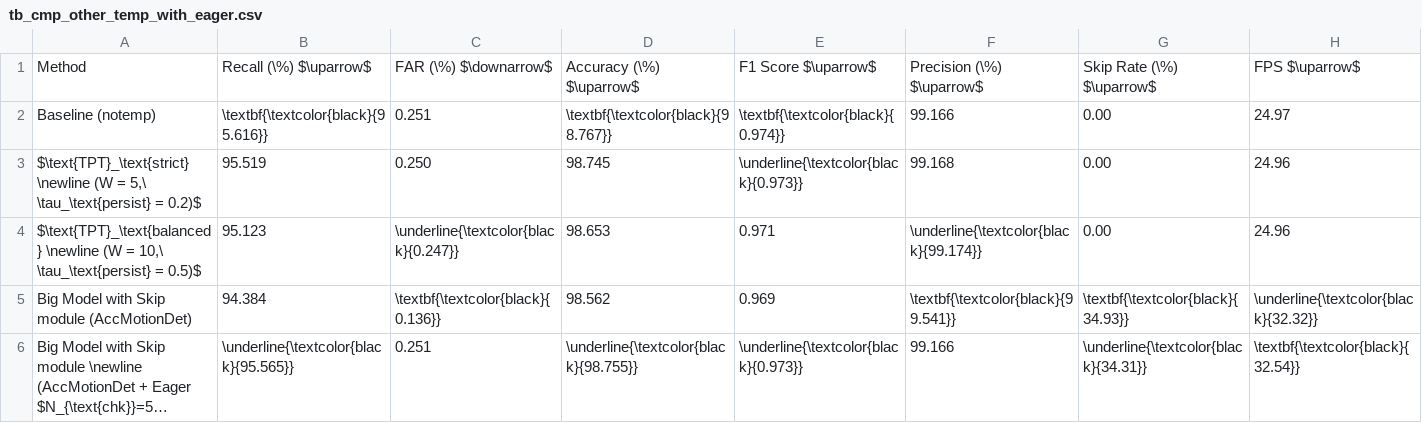
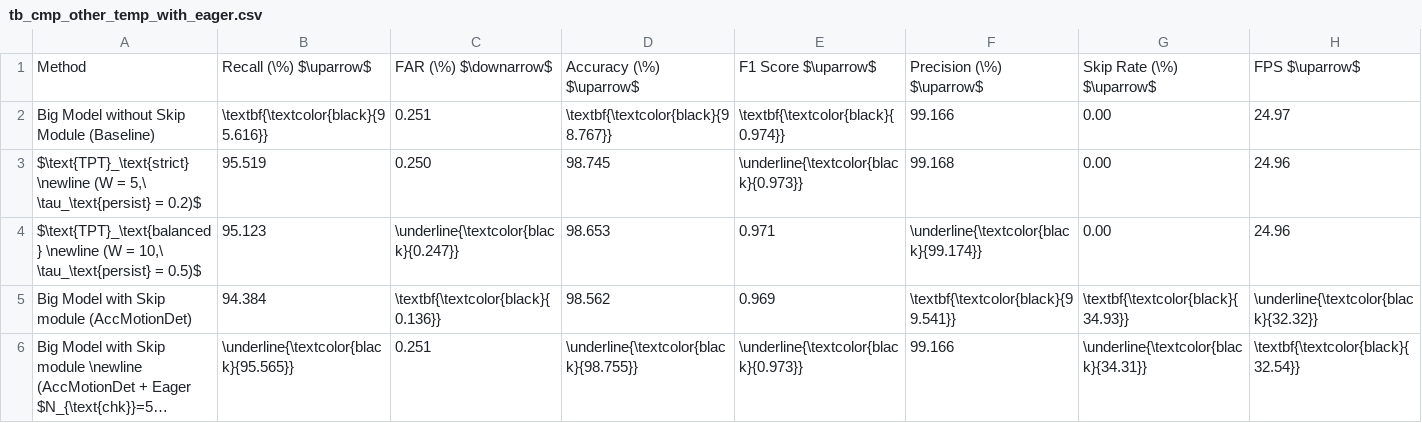
Before and after one commit to hahv/paper2_main, a CSV file: paper/4.table/out/tb_cmp_other_temp_with_eager.csv, drawn as a sheet; long unchanged cells end in ….

```diff
--- a/paper/4.table/out/tb_cmp_other_temp_with_eager.csv
+++ b/paper/4.table/out/tb_cmp_other_temp_with_eager.csv
@@ -1,3 +1,3 @@
 Method;Recall (\%) $\uparrow$;FAR (\%) $\downarrow$;Accuracy (\%) $\uparrow$;F1 Score $\uparrow$;Precision (\%) $\uparrow$;Skip Rate (\%) $\uparrow$;FPS $\uparrow$
-Baseline (notemp);\textbf{\textcolor{black}{95.616}};0.251;\textbf{\textcolor{black}{98.767}};\textbf{\textcolor{black}{0.974}};99.166;0.00;24.97
+Big Model without Skip Module (Baseline);\textbf{\textcolor{black}{95.616}};0.251;\textbf{\textcolor{black}{98.767}};\textbf{\textcolor{black}{0.974}};99.166;0.00;24.97
 $\text{TPT}_\text{strict} \newline (W = 5,\ \tau_\text{persist} = 0.2)$;95.519;0.250;98.745;\underline{\textcolor{black}{0.973}};99.168;0.00;24.96
```
Also changed, not shown: paper/4.table/out/tb_perf_per_frame.csv, paper/4.table/raw/_raw_tb_cmp_other_temp_with_eager.csv, 2 other files.
